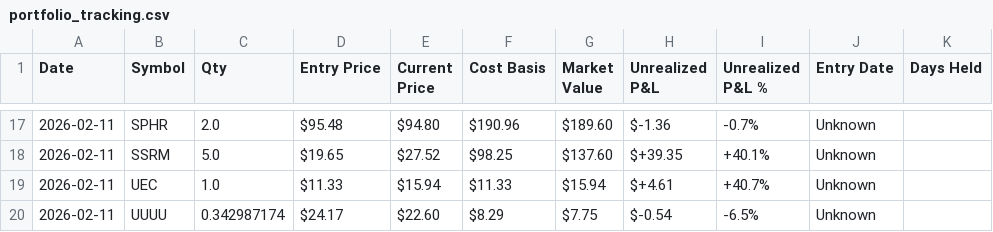
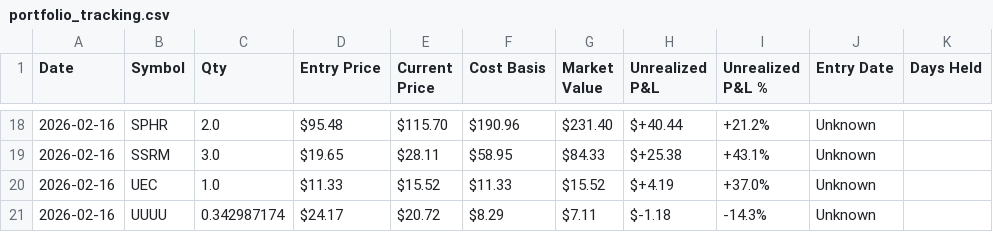
Before and after one commit to mikedmote52/AMC-trader, a CSV file: data/portfolio_tracking.csv, drawn as a sheet; only a part is shown, gaps mark what is left out; addresses are those after the commit; the diff covers the shown part only; the diff names each change by its address in the sheet, - before the commit and + after, or states it on an @@ line.

```diff
--- a/data/portfolio_tracking.csv
+++ b/data/portfolio_tracking.csv
-A18:A21 (Date): 2026-02-11
+A18:A21 (Date): 2026-02-16
-E18 (Current Price): $94.80
+E18 (Current Price): $115.70
-G18 (Market Value): $189.60
+G18 (Market Value): $231.40
-H18 (Unrealized P&L): $-1.36
+H18 (Unrealized P&L): $+40.44
-I18 (Unrealized P&L %): -0.7%
+I18 (Unrealized P&L %): +21.2%
-C19 (Qty): 5.0
+C19 (Qty): 3.0
-E19 (Current Price): $27.52
+E19 (Current Price): $28.11
-F19 (Cost Basis): $98.25
+F19 (Cost Basis): $58.95
-G19 (Market Value): $137.60
+G19 (Market Value): $84.33
-H19 (Unrealized P&L): $+39.35
+H19 (Unrealized P&L): $+25.38
-I19 (Unrealized P&L %): +40.1%
+I19 (Unrealized P&L %): +43.1%
-E20 (Current Price): $15.94
+E20 (Current Price): $15.52
-G20 (Market Value): $15.94
+G20 (Market Value): $15.52
-H20 (Unrealized P&L): $+4.61
+H20 (Unrealized P&L): $+4.19
-I20 (Unrealized P&L %): +40.7%
+I20 (Unrealized P&L %): +37.0%
-E21 (Current Price): $22.60
+E21 (Current Price): $20.72
-G21 (Market Value): $7.75
+G21 (Market Value): $7.11
-H21 (Unrealized P&L): $-0.54
+H21 (Unrealized P&L): $-1.18
-I21 (Unrealized P&L %): -6.5%
+I21 (Unrealized P&L %): -14.3%
```
Also changed, not shown: 1 added row and 73 edited cells elsewhere in this file, data/portfolio_daily_log.csv, 26 other files.
